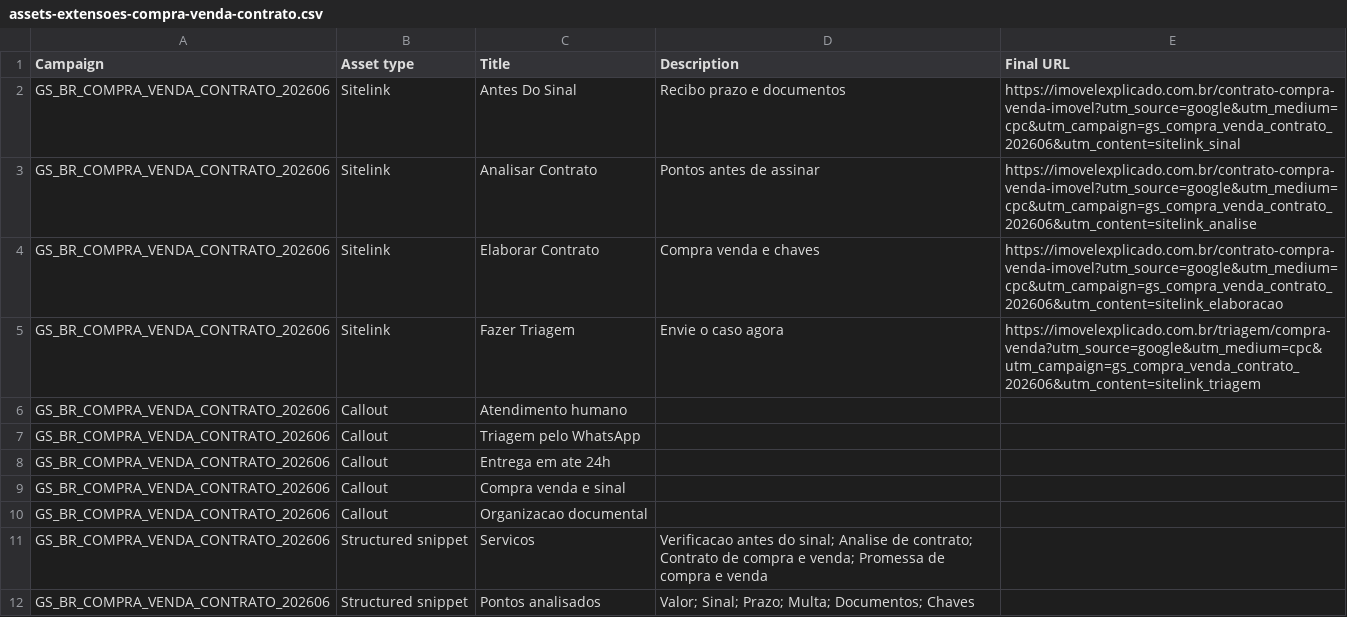
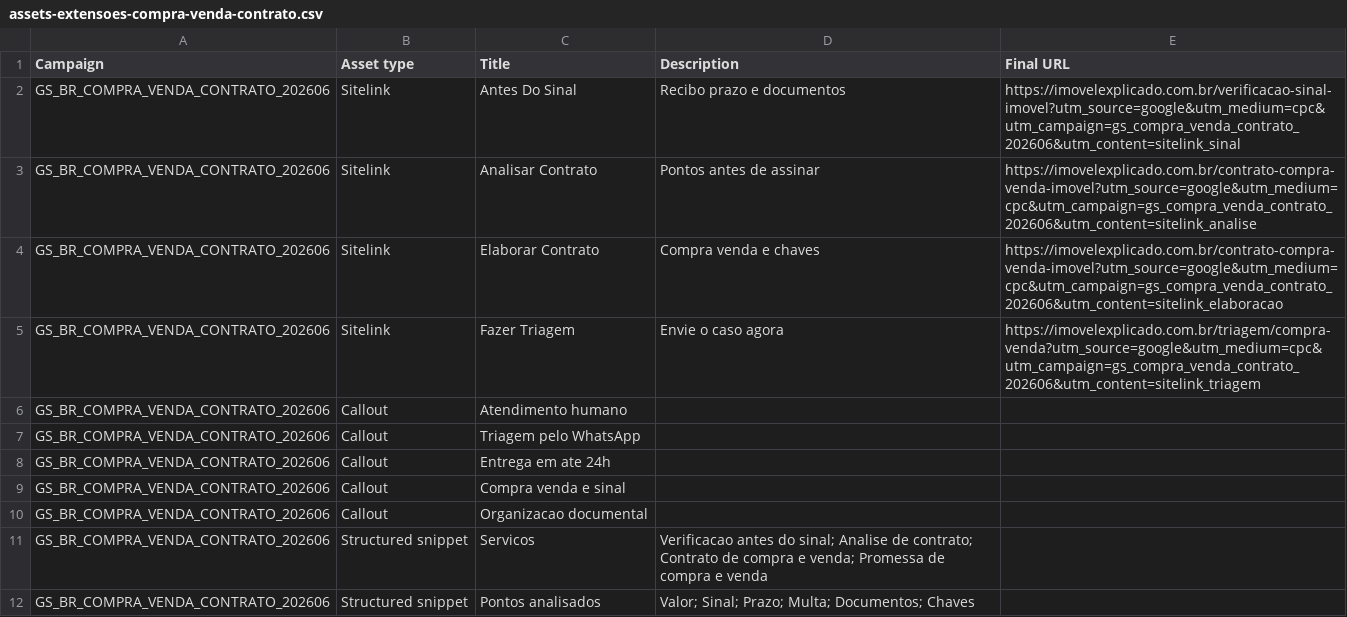
Before and after one commit to massaprod/imovel-explicado-compliance, a CSV file: marketing/google-ads/assets-extensoes-compra-venda-contrato.csv, drawn as a sheet.

```diff
--- a/marketing/google-ads/assets-extensoes-compra-venda-contrato.csv
+++ b/marketing/google-ads/assets-extensoes-compra-venda-contrato.csv
@@ -1,3 +1,3 @@
 Campaign,Asset type,Title,Description,Final URL
-GS_BR_COMPRA_VENDA_CONTRATO_202606,Sitelink,Antes Do Sinal,Recibo prazo e documentos,https://imovelexplicado.com.br/contrato-compra-venda-imovel?utm_source=google&utm_medium=cpc&utm_campaign=gs_compra_venda_contrato_202606&utm_content=sitelink_sinal
+GS_BR_COMPRA_VENDA_CONTRATO_202606,Sitelink,Antes Do Sinal,Recibo prazo e documentos,https://imovelexplicado.com.br/verificacao-sinal-imovel?utm_source=google&utm_medium=cpc&utm_campaign=gs_compra_venda_contrato_202606&utm_content=sitelink_sinal
 GS_BR_COMPRA_VENDA_CONTRATO_202606,Sitelink,Analisar Contrato,Pontos antes de assinar,https://imovelexplicado.com.br/contrato-compra-venda-imovel?utm_source=google&utm_medium=cpc&utm_campaign=gs_compra_venda_contrato_202606&utm_content=sitelink_analise
```
Also changed, not shown: 7 other files.
